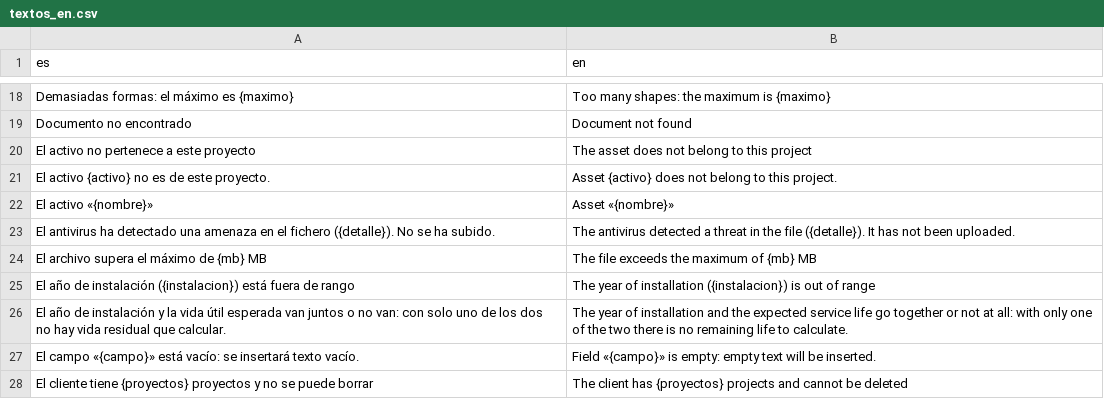
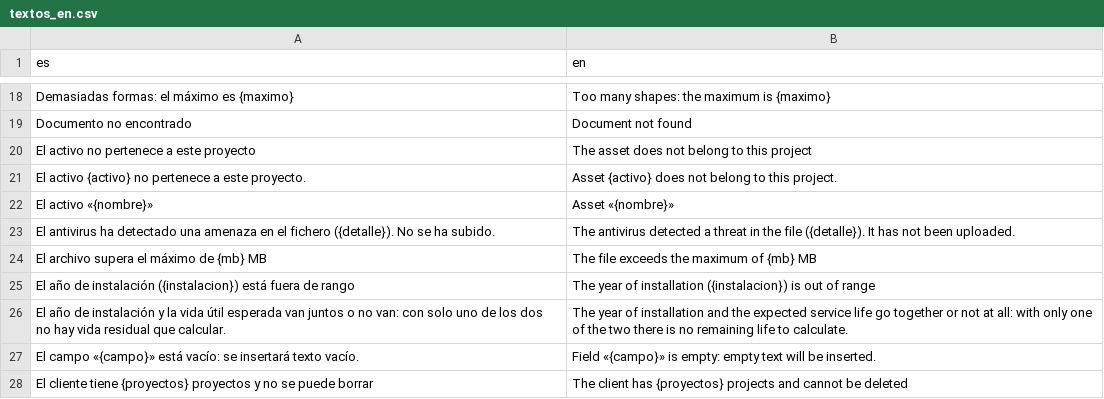
Before and after one commit to fercascos/PruebaTDD, a CSV file: data/api/textos_en.csv, drawn as a sheet; only a part is shown, gaps mark what is left out.

```diff
--- a/data/api/textos_en.csv
+++ b/data/api/textos_en.csv
@@ -20,3 +20,3 @@ Documento no encontrado,Document not found
 El activo no pertenece a este proyecto,The asset does not belong to this project
-El activo {activo} no es de este proyecto.,Asset {activo} does not belong to this project.
+El activo {activo} no pertenece a este proyecto.,Asset {activo} does not belong to this project.
 El activo «{nombre}»,Asset «{nombre}»
```
Also changed, not shown: 1 other file.
